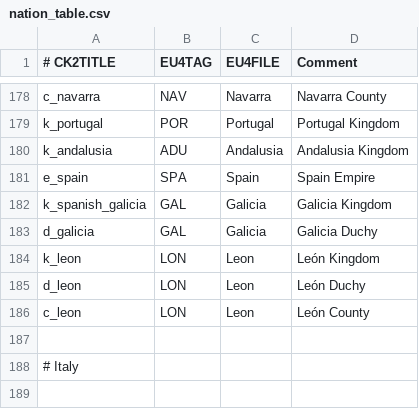
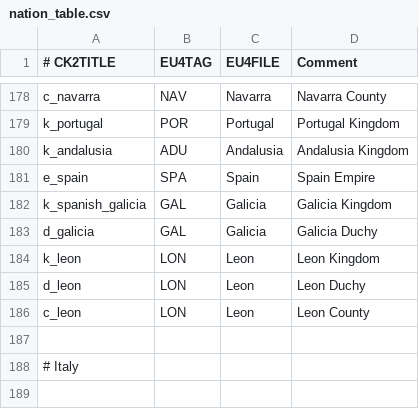
Before and after one commit to EMFTeam/EMF, a CSV file: EMF+Vanilla/eu4_converter/nation_table.csv, drawn as a sheet; only a part is shown, gaps mark what is left out; the diff names each change by its address in the sheet, - before the commit and + after, or states it on an @@ line.

Commit message:
converter: minimize vcf diff

```diff
--- a/EMF+Vanilla/eu4_converter/nation_table.csv
+++ b/EMF+Vanilla/eu4_converter/nation_table.csv
-D184 (Comment): León Kingdom
+D184 (Comment): Leon Kingdom
-D185 (Comment): León Duchy
+D185 (Comment): Leon Duchy
-D186 (Comment): León County
+D186 (Comment): Leon County
```
